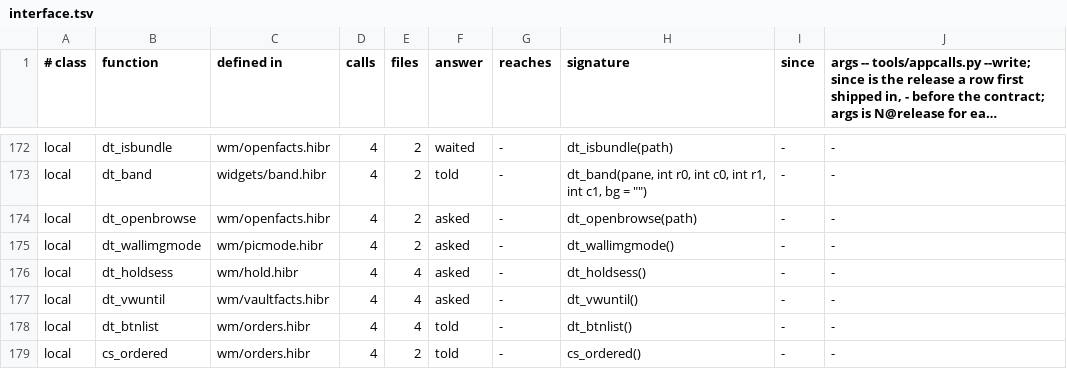
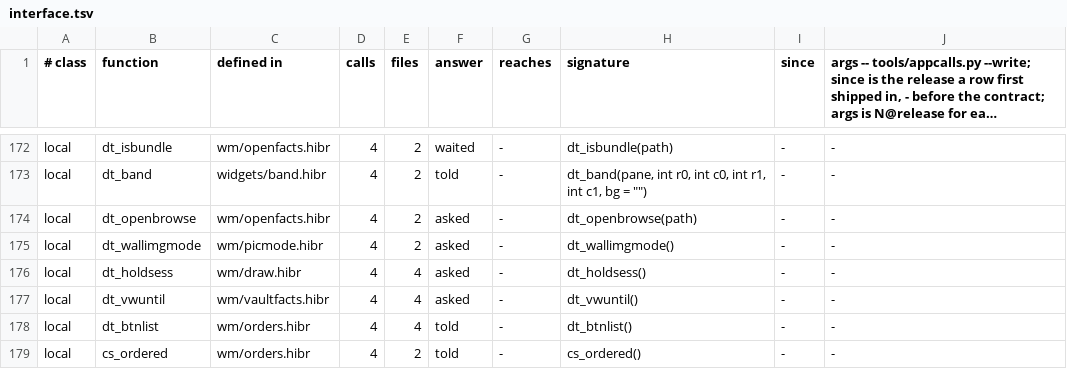
Before and after one commit to osakka/hibr, a TSV file: programs/desktop/interface.tsv, drawn as a sheet; only a part is shown, gaps mark what is left out; long unchanged cells end in ….

```diff
--- a/programs/desktop/interface.tsv
+++ b/programs/desktop/interface.tsv
@@ -175,3 +175,3 @@ local	dt_openbrowse	wm/openfacts.hibr	4	2	asked	-	dt_openbrowse(path)	-	-
 local	dt_wallimgmode	wm/picmode.hibr	4	2	asked	-	dt_wallimgmode()	-	-
-local	dt_holdsess	wm/hold.hibr	4	4	asked	-	dt_holdsess()	-	-
+local	dt_holdsess	wm/draw.hibr	4	4	asked	-	dt_holdsess()	-	-
 local	dt_vwuntil	wm/vaultfacts.hibr	4	4	asked	-	dt_vwuntil()	-	-
```
Also changed, not shown: 3 other files.
